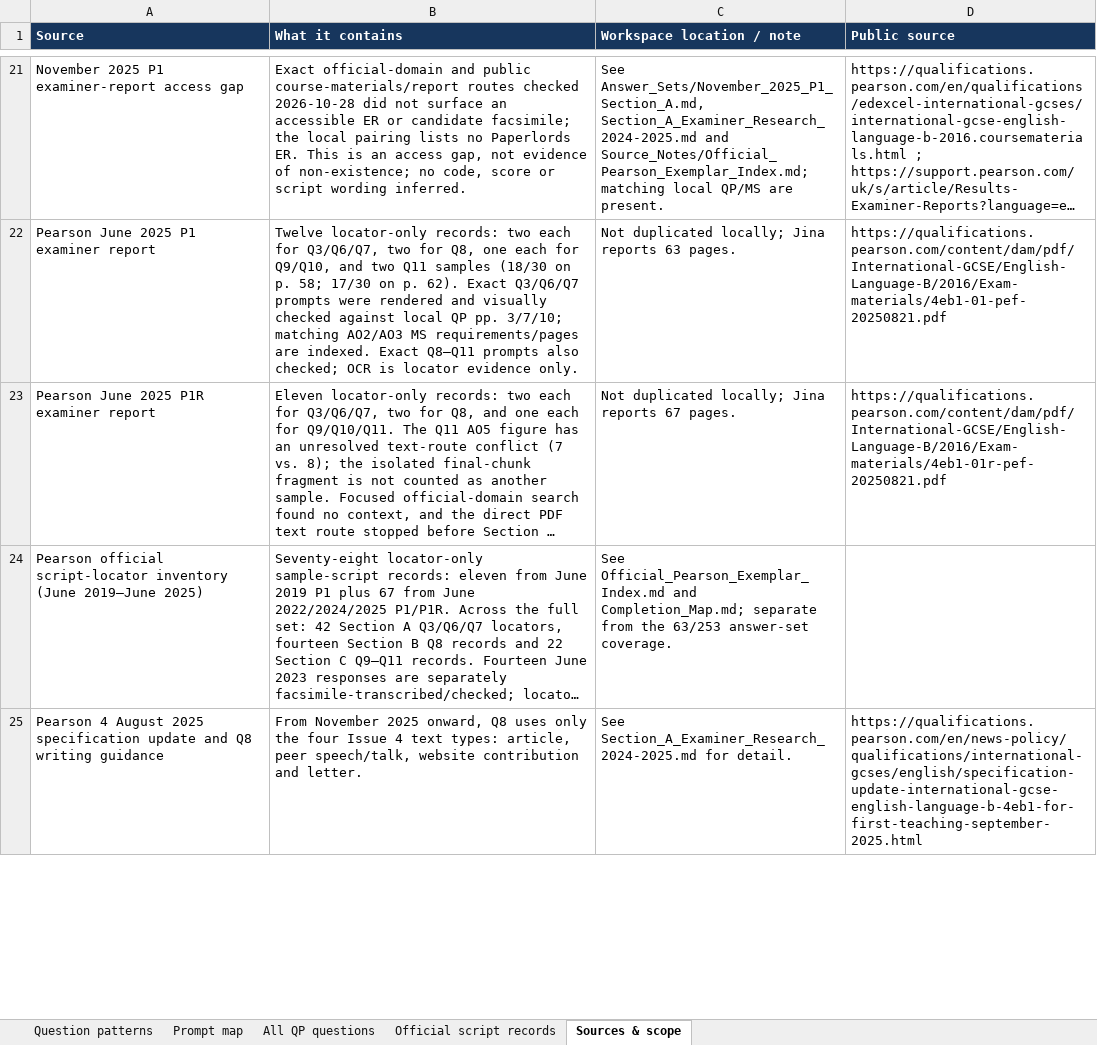
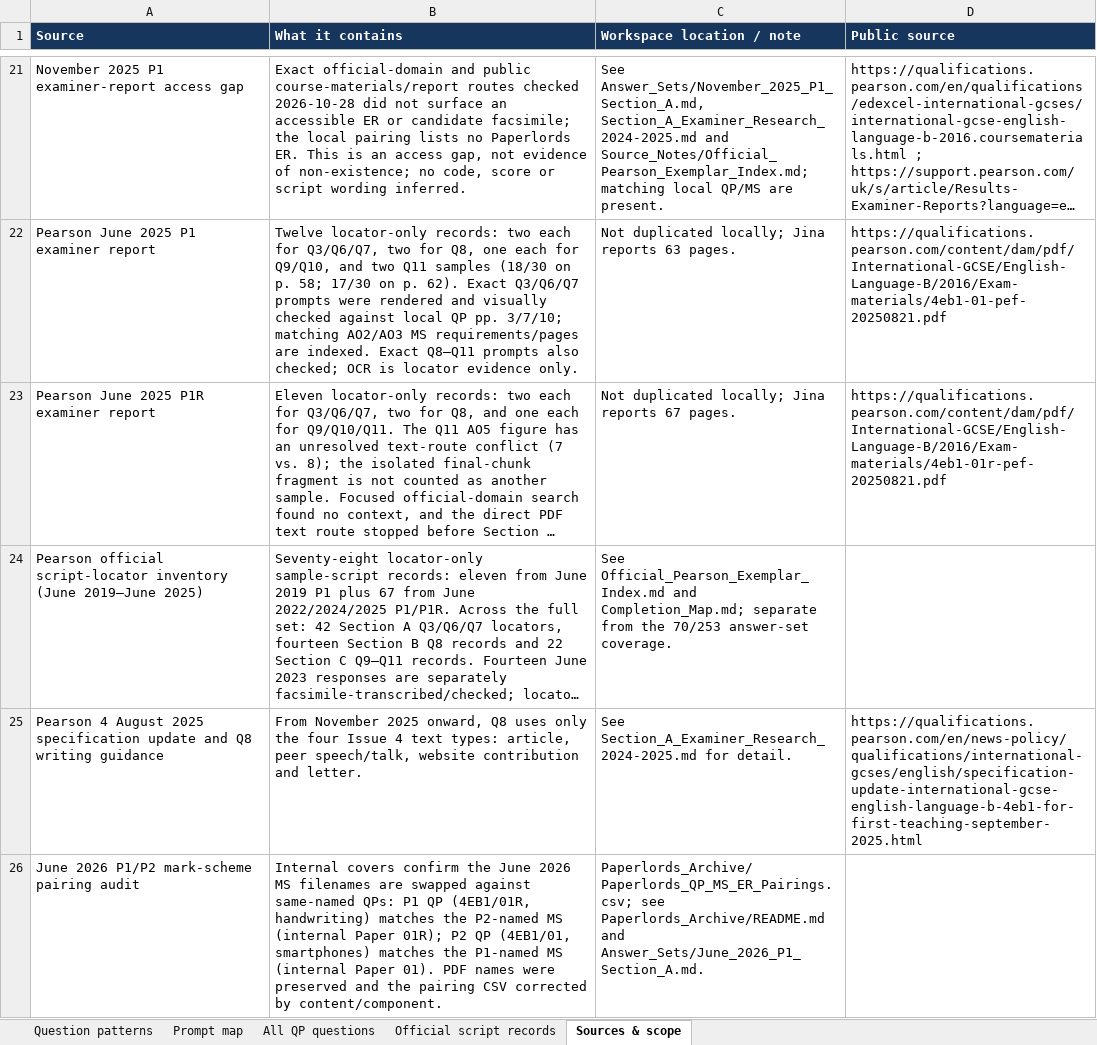
Before and after one commit to MythicalXenos/IGCSE-Omega, an Excel workbook: English_Answer_Bank/4EB1_Question_Type_Inventory.xlsx, sheet Sources & scope, drawn as a sheet; only a part is shown, gaps mark what is left out; long unchanged cells end in …; values as stored, in another font and other column widths than the file's, no borders; table styles not drawn; the diff covers the shown part only; the diff names each change by its address in the sheet, - before the commit and + after, or states it on an @@ line.

Commit message:
Add June 2026 P1 English answer set and sync progress
Co-authored-by: arena-agent <297053741+arena-agent@users.noreply.github.com>

```diff
--- a/English_Answer_Bank/4EB1_Question_Type_Inventory.xlsx (sheet Sources & scope)
+++ b/English_Answer_Bank/4EB1_Question_Type_Inventory.xlsx (sheet Sources & scope)
-C24 (Workspace location / note): …from the 63/253 answer-set coverage.
+C24 (Workspace location / note): …from the 70/253 answer-set coverage.
+row 26: June 2026 P1/P2 mark-scheme pairing audit | Internal covers confirm the June 2026 MS filenames are swapped against same-named QPs: P1 QP (4EB1/01R, handwriting) matches the P2-named MS (internal Paper 01R); P2 QP (4EB1/01, smartphones) matches the P1-named MS (internal Paper 01). PDF names were preserved and the pairing CSV corrected by content/component. | Paperlords_Archive/Paperlords_QP_MS_ER_Pairings.csv; see Paperlords_Archive/README.md and Answer_Sets/June_2026_P1_Section_A.md.
```
Also changed, not shown: 4 edited cells elsewhere in this sheet, sheet All QP questions, 14 other files.
